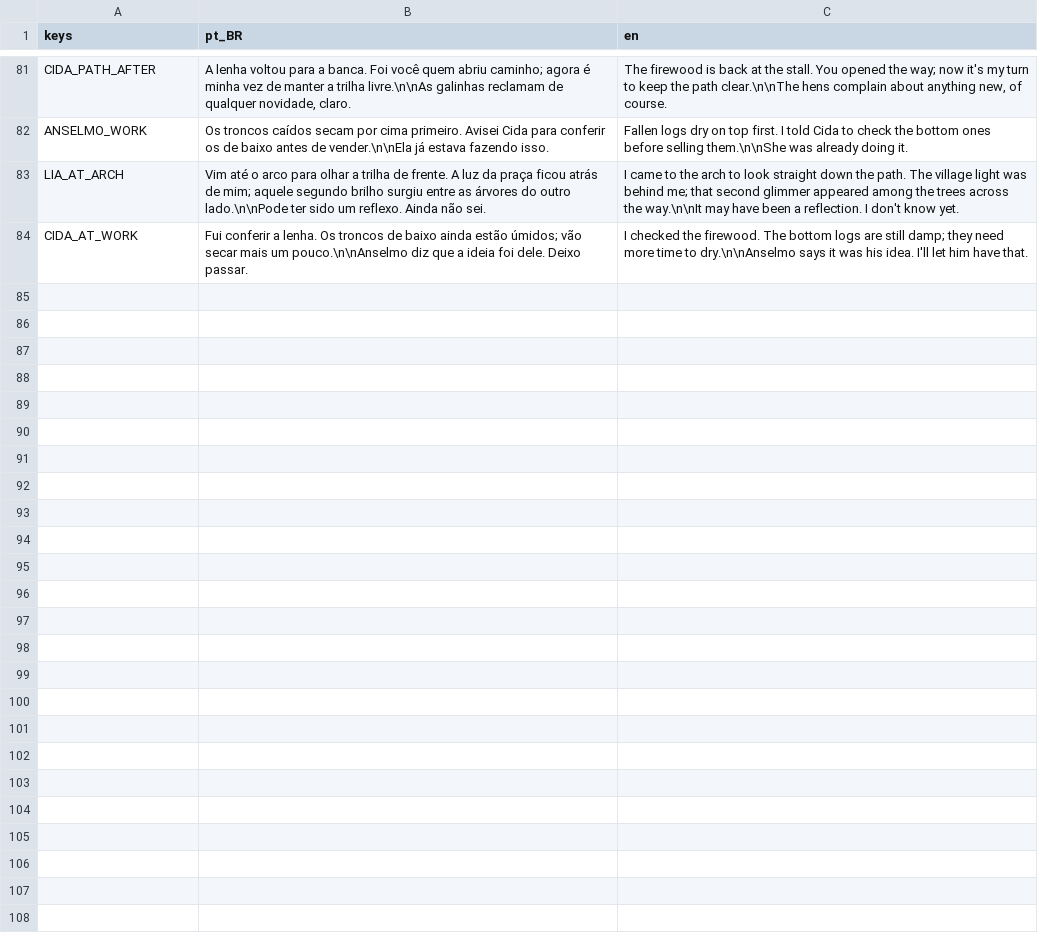
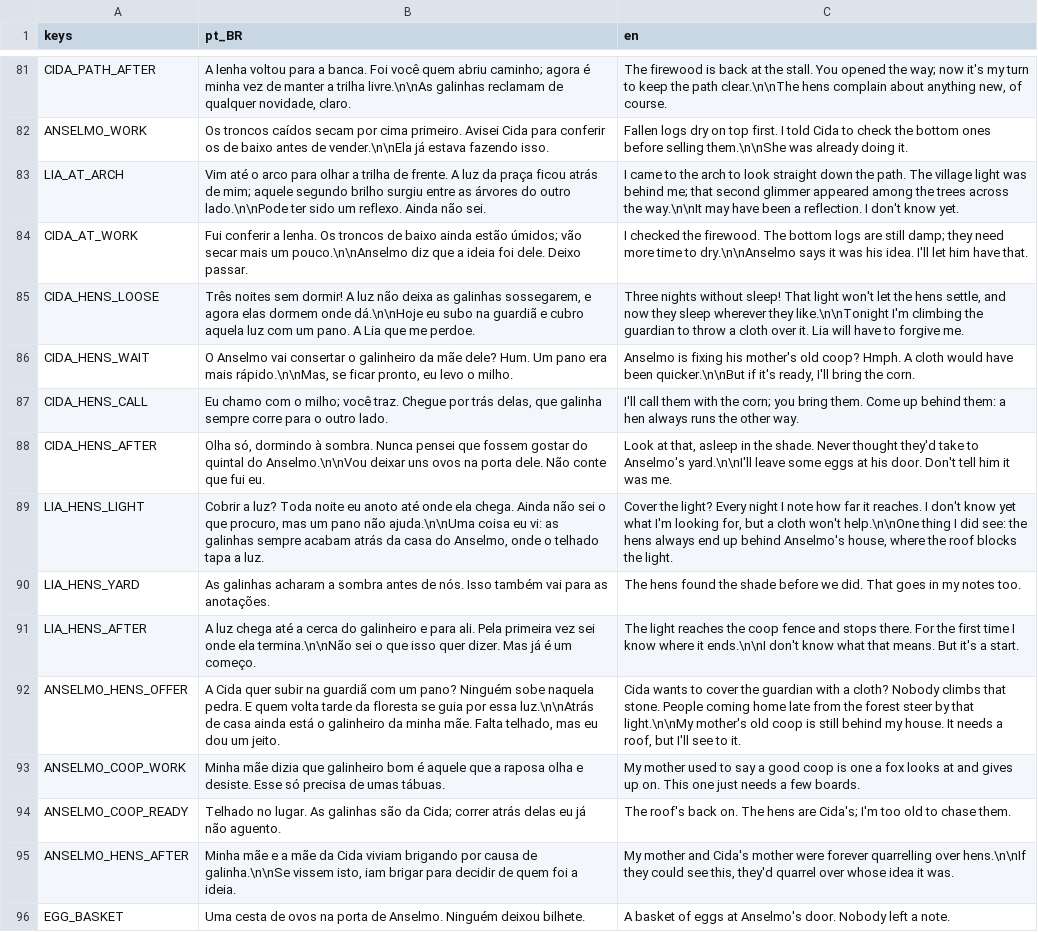
Before and after one commit to Jovinull/Ardovel, a CSV file: locale/text.csv, drawn as a sheet; only a part is shown, gaps mark what is left out.

Commit message:
Let the village disagree over the light and mend the old coop
After a night under the village light the hens are loose and Cida wants
to cover the statue. Lia needs the light and has seen where the hens
hide; Anselmo will not have anyone climb the guardian and offers his
mother's coop. He mends it on his own, then Cida brings grain to the gate
while the hero drives the hens in. The walk and gesture steps move into
Npc so both villagers share them.

```diff
--- a/locale/text.csv
+++ b/locale/text.csv
@@ -84 +84,13 @@ LIA_AT_ARCH,"Vim até o arco para olhar a trilha de frente. A luz da praça fico
 CIDA_AT_WORK,"Fui conferir a lenha. Os troncos de baixo ainda estão úmidos; vão secar mais um pouco.\n\nAnselmo diz que a ideia foi dele. Deixo passar.","I checked the firewood. The bottom logs are still damp; they need more time to dry.\n\nAnselmo says it was his idea. I'll let him have that."
+CIDA_HENS_LOOSE,"Três noites sem dormir! A luz não deixa as galinhas sossegarem, e agora elas dormem onde dá.\n\nHoje eu subo na guardiã e cubro aquela luz com um pano. A Lia que me perdoe.","Three nights without sleep! That light won't let the hens settle, and now they sleep wherever they like.\n\nTonight I'm climbing the guardian to throw a cloth over it. Lia will have to forgive me."
+CIDA_HENS_WAIT,"O Anselmo vai consertar o galinheiro da mãe dele? Hum. Um pano era mais rápido.\n\nMas, se ficar pronto, eu levo o milho.","Anselmo is fixing his mother's old coop? Hmph. A cloth would have been quicker.\n\nBut if it's ready, I'll bring the corn."
+CIDA_HENS_CALL,"Eu chamo com o milho; você traz. Chegue por trás delas, que galinha sempre corre para o outro lado.","I'll call them with the corn; you bring them. Come up behind them: a hen always runs the other way."
+CIDA_HENS_AFTER,"Olha só, dormindo à sombra. Nunca pensei que fossem gostar do quintal do Anselmo.\n\nVou deixar uns ovos na porta dele. Não conte que fui eu.","Look at that, asleep in the shade. Never thought they'd take to Anselmo's yard.\n\nI'll leave some eggs at his door. Don't tell him it was me."
+LIA_HENS_LIGHT,"Cobrir a luz? Toda noite eu anoto até onde ela chega. Ainda não sei o que procuro, mas um pano não ajuda.\n\nUma coisa eu vi: as galinhas sempre acabam atrás da casa do Anselmo, onde o telhado tapa a luz.","Cover the light? Every night I note how far it reaches. I don't know yet what I'm looking for, but a cloth won't help.\n\nOne thing I did see: the hens always end up behind Anselmo's house, where the roof blocks the light."
+LIA_HENS_YARD,"As galinhas acharam a sombra antes de nós. Isso também vai para as anotações.","The hens found the shade before we did. That goes in my notes too."
+LIA_HENS_AFTER,"A luz chega até a cerca do galinheiro e para ali. Pela primeira vez sei onde ela termina.\n\nNão sei o que isso quer dizer. Mas já é um começo.","The light reaches the coop fence and stops there. For the first time I know where it ends.\n\nI don't know what that means. But it's a start."
+ANSELMO_HENS_OFFER,"A Cida quer subir na guardiã com um pano? Ninguém sobe naquela pedra. E quem volta tarde da floresta se guia por essa luz.\n\nAtrás de casa ainda está o galinheiro da minha mãe. Falta telhado, mas eu dou um jeito.","Cida wants to cover the guardian with a cloth? Nobody climbs that stone. People coming home late from the forest steer by that light.\n\nMy mother's old coop is still behind my house. It needs a roof, but I'll see to it."
+ANSELMO_COOP_WORK,"Minha mãe dizia que galinheiro bom é aquele que a raposa olha e desiste. Esse só precisa de umas tábuas.","My mother used to say a good coop is one a fox looks at and gives up on. This one just needs a few boards."
+ANSELMO_COOP_READY,"Telhado no lugar. As galinhas são da Cida; correr atrás delas eu já não aguento.","The roof's back on. The hens are Cida's; I'm too old to chase them."
+ANSELMO_HENS_AFTER,"Minha mãe e a mãe da Cida viviam brigando por causa de galinha.\n\nSe vissem isto, iam brigar para decidir de quem foi a ideia.","My mother and Cida's mother were forever quarrelling over hens.\n\nIf they could see this, they'd quarrel over whose idea it was."
+EGG_BASKET,"Uma cesta de ovos na porta de Anselmo. Ninguém deixou bilhete.","A basket of eggs at Anselmo's door. Nobody left a note."
```
Also changed, not shown: 9 other files.
